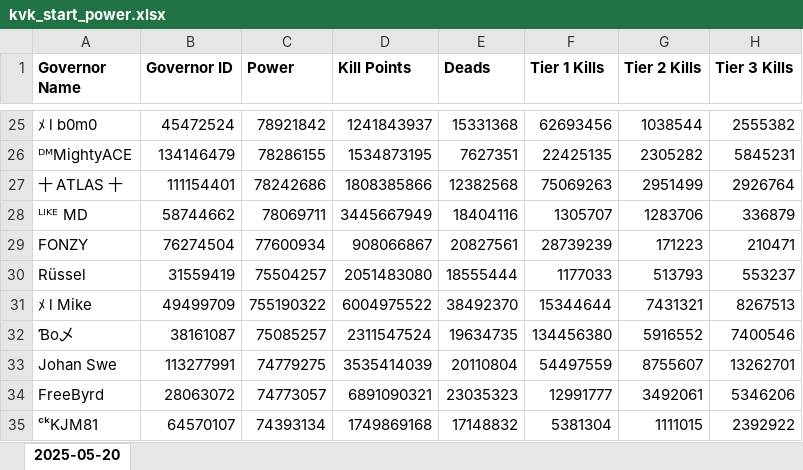
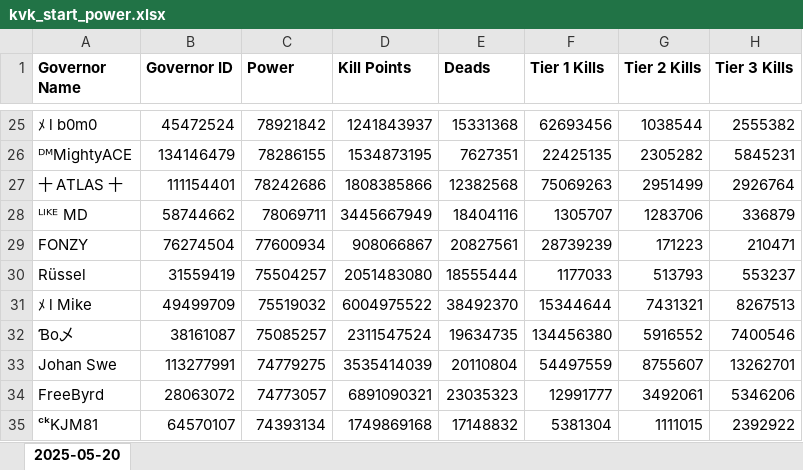
Before and after one commit to wodinaz-hub/kd1662, an Excel workbook: kvk_start_power.xlsx, sheet 2025-05-20, drawn as a sheet; only a part is shown, gaps mark what is left out; values as stored, in another font and other column widths than the file's, no borders; the diff names each change by its address in the sheet, - before the commit and + after, or states it on an @@ line.

```diff
--- a/kvk_start_power.xlsx (sheet 2025-05-20)
+++ b/kvk_start_power.xlsx (sheet 2025-05-20)
-C31 (Power): 755190322
+C31 (Power): 75519032
```
Also changed, not shown: kvk_after_metrics.xlsx.
